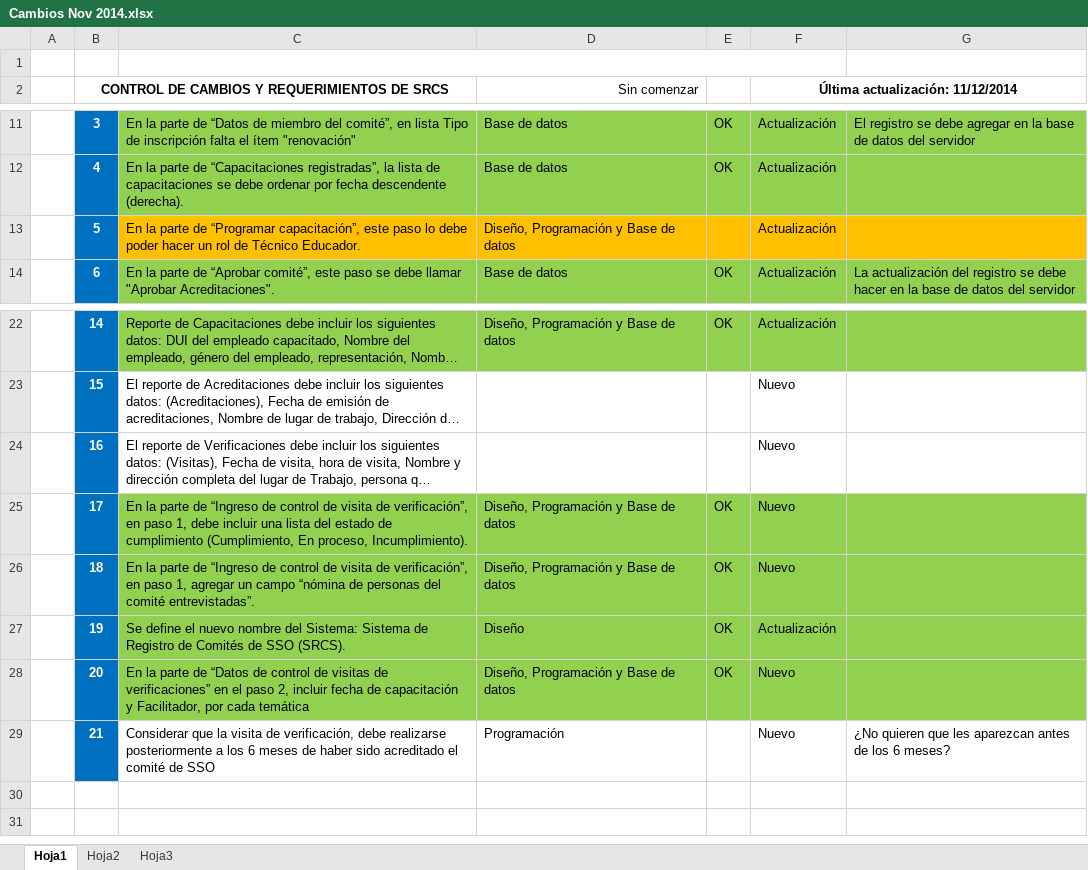
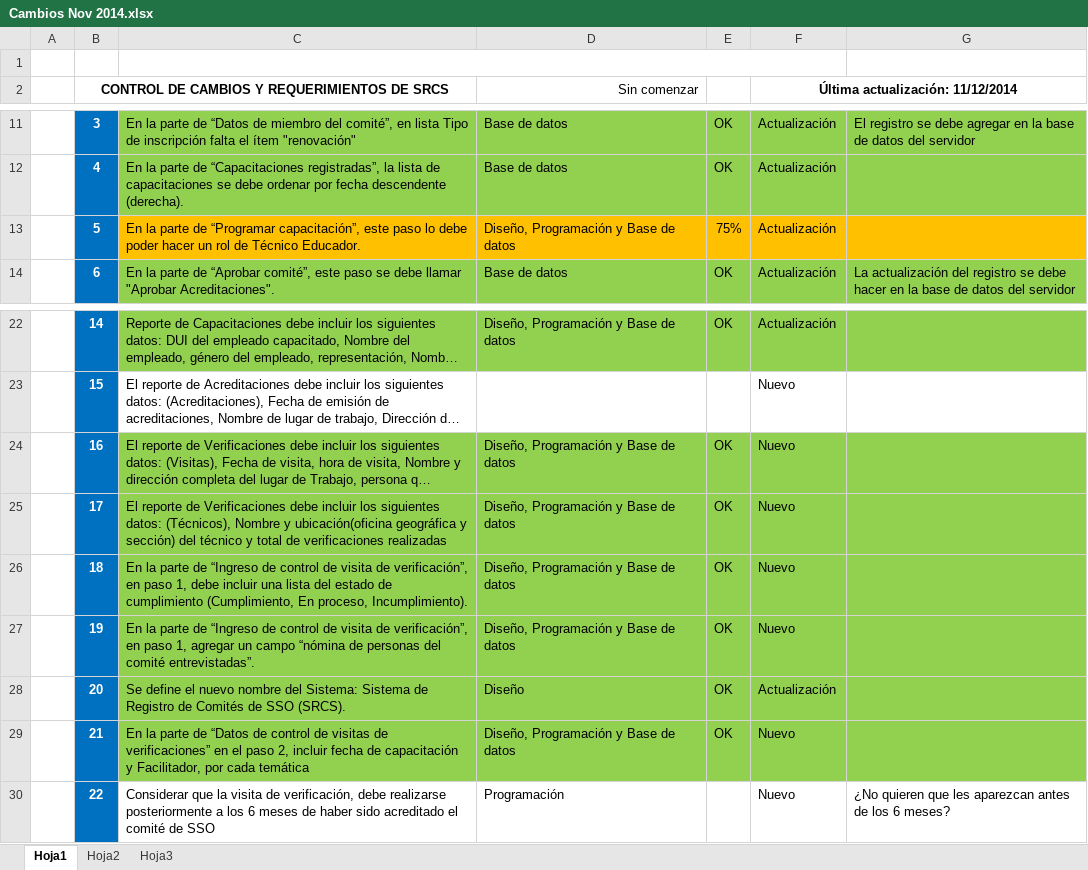
Before and after one commit to ADN123/proyecto-mtps-2014-acsso, an Excel workbook: requerimientos/Cambios Nov 2014.xlsx, sheet Hoja1, drawn as a sheet; only a part is shown, gaps mark what is left out; long unchanged cells end in …; values as stored, in another font and other column widths than the file's, no borders; the diff names each change by its address in the sheet, - before the commit and + after, or states it on an @@ line.

```diff
--- a/requerimientos/Cambios Nov 2014.xlsx (sheet Hoja1)
+++ b/requerimientos/Cambios Nov 2014.xlsx (sheet Hoja1)
-E13: (empty)
+E13: 75%
-C24:G24 fill: none
+C24:G24 fill: #92D050
-D24 (Sin comenzar): (empty)
+D24 (Sin comenzar): Diseño, Programación y Base de datos
-E24: (empty)
+E24: OK
-C25: En la parte de “Ingreso de control de visita de verificación”, en paso 1, debe incluir una lista del estado de cumplimiento (Cumplimiento, En proceso, Incumplimiento).
+C25: El reporte de Verificaciones debe incluir los siguientes datos: (Técnicos), Nombre y ubicación(oficina geográfica y sección) del técnico y total de verificaciones realizadas
-C26: …paso 1, agregar un campo “nómina de personas del comité entrevistadas”.
+C26: …paso 1, debe incluir una lista del estado de cumplimiento (Cumplimiento, En proceso, Incumplimiento).
-C27: Se define el nuevo nombre del Sistema: Sistema de Registro de Comités de SSO (SRCS).
+C27: En la parte de “Ingreso de control de visita de verificación”, en paso 1, agregar un campo “nómina de personas del comité entrevistadas”.
-D27 (Sin comenzar): Diseño
+D27 (Sin comenzar): Diseño, Programación y Base de datos
-F27 (Última actualización: 11/12/2014): Actualización
+F27 (Última actualización: 11/12/2014): Nuevo
-C28: En la parte de “Datos de control de visitas de verificaciones” en el paso 2, incluir fecha de capacitación y Facilitador, por cada temática
+C28: Se define el nuevo nombre del Sistema: Sistema de Registro de Comités de SSO (SRCS).
-D28 (Sin comenzar): Diseño, Programación y Base de datos
+D28 (Sin comenzar): Diseño
-F28 (Última actualización: 11/12/2014): Nuevo
+F28 (Última actualización: 11/12/2014): Actualización
-C29: Considerar que la visita de verificación, debe realizarse posteriormente a los 6 meses de haber sido acreditado el comité de SSO
+C29: En la parte de “Datos de control de visitas de verificaciones” en el paso 2, incluir fecha de capacitación y Facilitador, por cada temática
-C29:G29 fill: none
+C29:G29 fill: #92D050
-D29 (Sin comenzar): Programación
+D29 (Sin comenzar): Diseño, Programación y Base de datos
-E29: (empty)
+E29: OK
-G29: ¿No quieren que les aparezcan antes de los 6 meses?
+G29: (empty)
+row 30:  | 22 | Considerar que la visita de verificación, debe realizarse posteriormente a los 6 meses de haber sido acreditado el comité de SSO | Programación |  | Nuevo | ¿No quieren que les aparezcan antes de los 6 meses?
```
Also changed, not shown: 7 other files.
